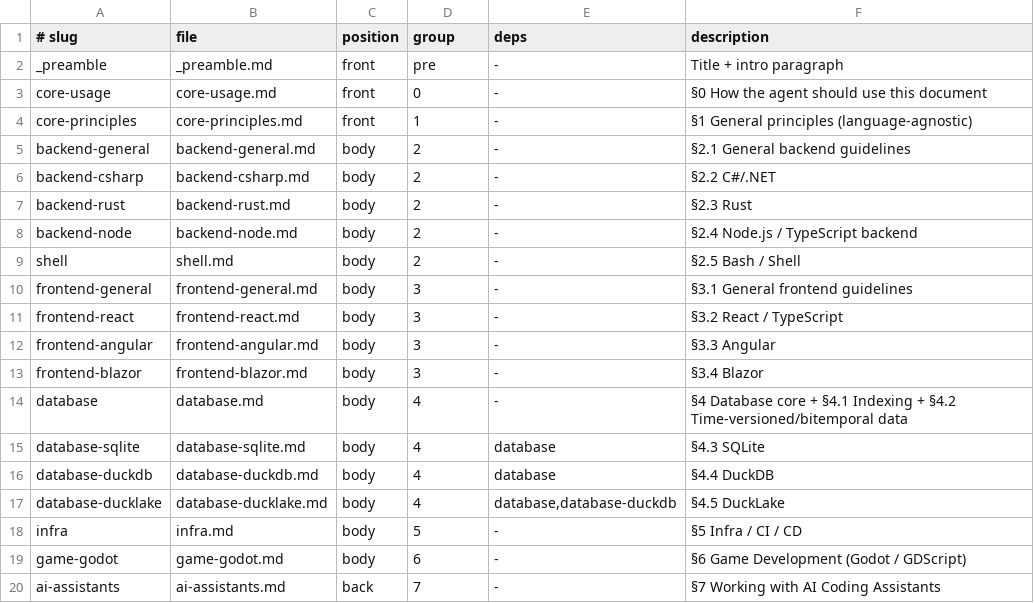
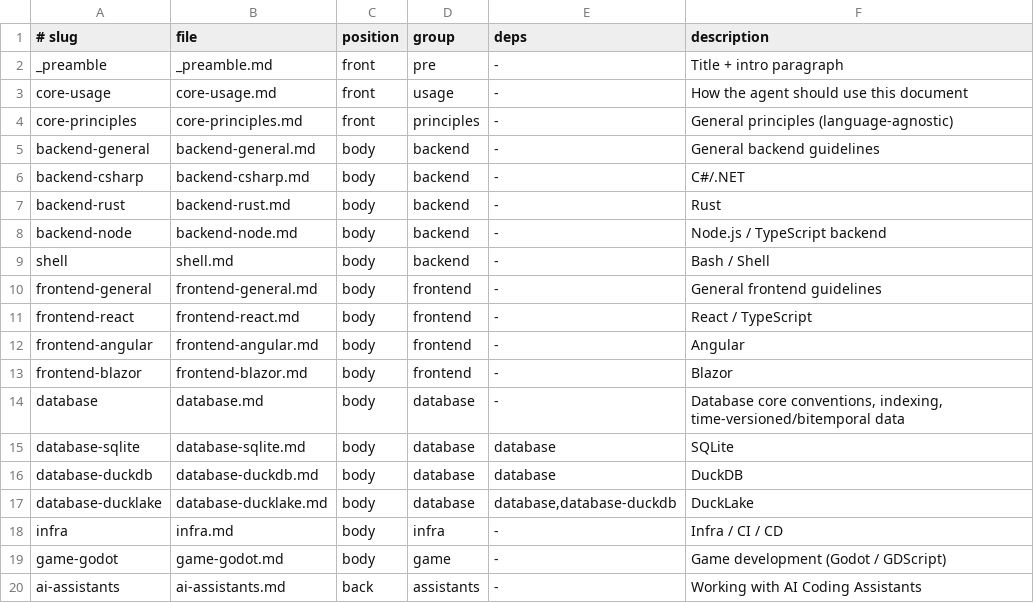
Before and after one commit to tanglebones/coding_guidelines, a TSV file: subjects/manifest.tsv, drawn as a sheet.

```diff
--- a/subjects/manifest.tsv
+++ b/subjects/manifest.tsv
@@ -2,19 +2,19 @@
 _preamble	_preamble.md	front	pre	-	Title + intro paragraph
-core-usage	core-usage.md	front	0	-	§0 How the agent should use this document
-core-principles	core-principles.md	front	1	-	§1 General principles (language-agnostic)
-backend-general	backend-general.md	body	2	-	§2.1 General backend guidelines
-backend-csharp	backend-csharp.md	body	2	-	§2.2 C#/.NET
-backend-rust	backend-rust.md	body	2	-	§2.3 Rust
-backend-node	backend-node.md	body	2	-	§2.4 Node.js / TypeScript backend
-shell	shell.md	body	2	-	§2.5 Bash / Shell
-frontend-general	frontend-general.md	body	3	-	§3.1 General frontend guidelines
-frontend-react	frontend-react.md	body	3	-	§3.2 React / TypeScript
-frontend-angular	frontend-angular.md	body	3	-	§3.3 Angular
-frontend-blazor	frontend-blazor.md	body	3	-	§3.4 Blazor
-database	database.md	body	4	-	§4 Database core + §4.1 Indexing + §4.2 Time-versioned/bitemporal data
-database-sqlite	database-sqlite.md	body	4	database	§4.3 SQLite
-database-duckdb	database-duckdb.md	body	4	database	§4.4 DuckDB
-database-ducklake	database-ducklake.md	body	4	database,database-duckdb	§4.5 DuckLake
-infra	infra.md	body	5	-	§5 Infra / CI / CD
-game-godot	game-godot.md	body	6	-	§6 Game Development (Godot / GDScript)
-ai-assistants	ai-assistants.md	back	7	-	§7 Working with AI Coding Assistants
+core-usage	core-usage.md	front	usage	-	How the agent should use this document
+core-principles	core-principles.md	front	principles	-	General principles (language-agnostic)
+backend-general	backend-general.md	body	backend	-	General backend guidelines
+backend-csharp	backend-csharp.md	body	backend	-	C#/.NET
+backend-rust	backend-rust.md	body	backend	-	Rust
+backend-node	backend-node.md	body	backend	-	Node.js / TypeScript backend
+shell	shell.md	body	backend	-	Bash / Shell
+frontend-general	frontend-general.md	body	frontend	-	General frontend guidelines
+frontend-react	frontend-react.md	body	frontend	-	React / TypeScript
+frontend-angular	frontend-angular.md	body	frontend	-	Angular
+frontend-blazor	frontend-blazor.md	body	frontend	-	Blazor
+database	database.md	body	database	-	Database core conventions, indexing, time-versioned/bitemporal data
+database-sqlite	database-sqlite.md	body	database	database	SQLite
+database-duckdb	database-duckdb.md	body	database	database	DuckDB
+database-ducklake	database-ducklake.md	body	database	database,database-duckdb	DuckLake
+infra	infra.md	body	infra	-	Infra / CI / CD
+game-godot	game-godot.md	body	game	-	Game development (Godot / GDScript)
+ai-assistants	ai-assistants.md	back	assistants	-	Working with AI Coding Assistants
```
Also changed, not shown: 22 other files.
